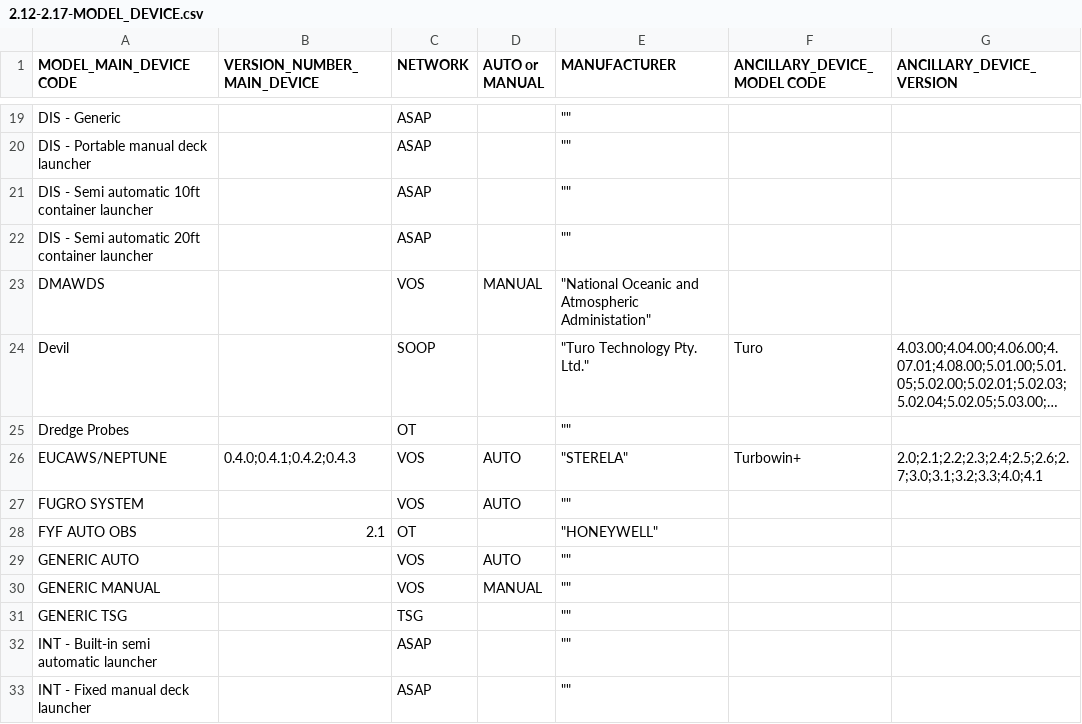
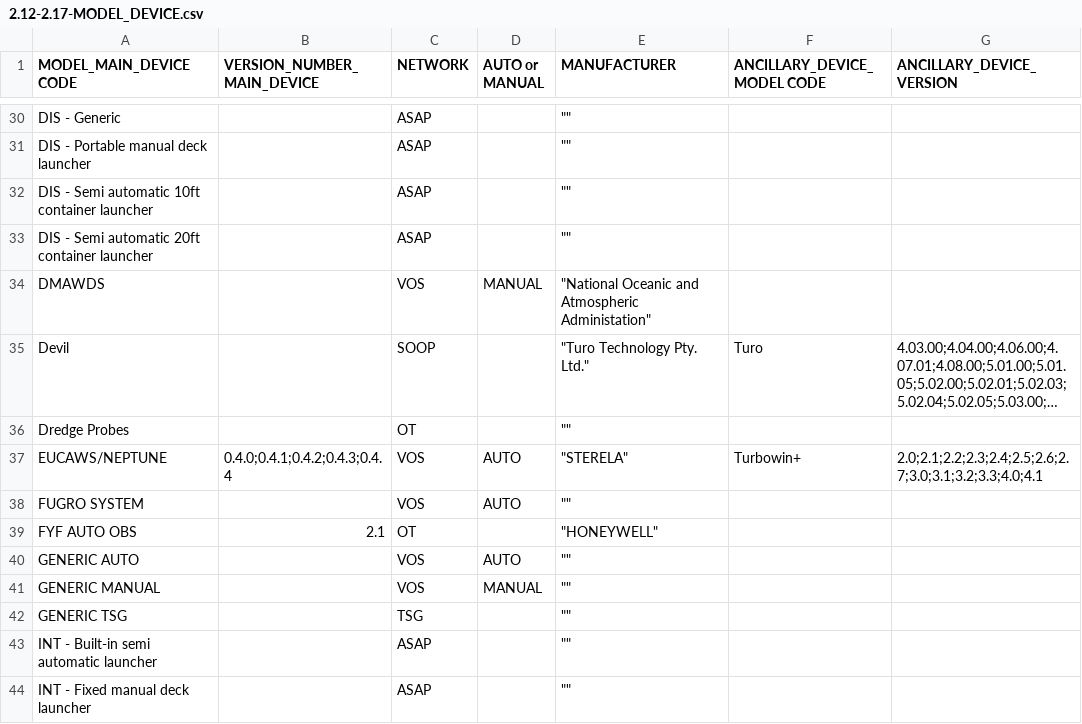
Before and after one commit to OceanOPS/sot-metadata, a CSV file: tables/2.12-2.17-MODEL_DEVICE.csv, drawn as a sheet; only a part is shown, gaps mark what is left out; long unchanged cells end in …; addresses are those after the commit; the diff covers the shown part only; the diff names each change by its address in the sheet, - before the commit and + after, or states it on an @@ line.

Commit message:
Update 2.12-2.17-MODEL_DEVICE.csv

```diff
--- a/tables/2.12-2.17-MODEL_DEVICE.csv
+++ b/tables/2.12-2.17-MODEL_DEVICE.csv
-B37 (VERSION_NUMBER_MAIN_DEVICE): 0.4.0;0.4.1;0.4.2;0.4.3
+B37 (VERSION_NUMBER_MAIN_DEVICE): 0.4.0;0.4.1;0.4.2;0.4.3;0.4.4
```
Also changed, not shown: 11 moved rows and 1 edited cell elsewhere in this file.
